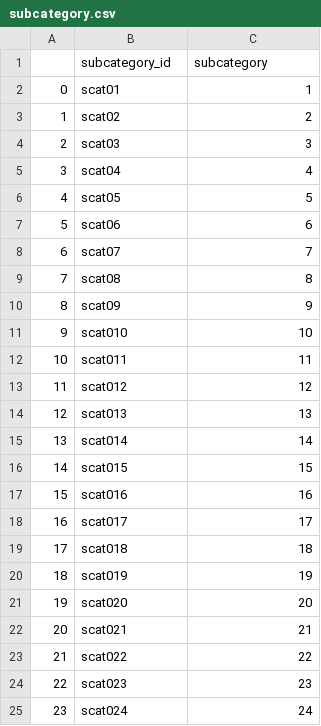
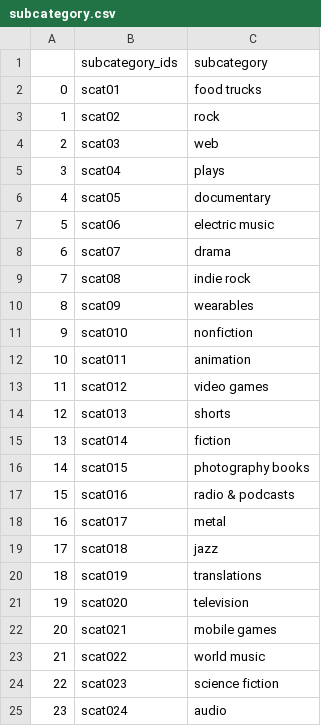
Before and after one commit to Bwipper/Crowdfunding-ETL, a CSV file: subcategory.csv, drawn as a sheet.

```diff
--- a/subcategory.csv
+++ b/subcategory.csv
@@ -1,25 +1,25 @@
-,subcategory_id,subcategory
-0,scat01,1
-1,scat02,2
-2,scat03,3
-3,scat04,4
-4,scat05,5
-5,scat06,6
-6,scat07,7
-7,scat08,8
-8,scat09,9
-9,scat010,10
-10,scat011,11
-11,scat012,12
-12,scat013,13
-13,scat014,14
-14,scat015,15
-15,scat016,16
-16,scat017,17
-17,scat018,18
-18,scat019,19
-19,scat020,20
-20,scat021,21
-21,scat022,22
-22,scat023,23
-23,scat024,24
+,subcategory_ids,subcategory
+0,scat01,food trucks
+1,scat02,rock
+2,scat03,web
+3,scat04,plays
+4,scat05,documentary
+5,scat06,electric music
+6,scat07,drama
+7,scat08,indie rock
+8,scat09,wearables
+9,scat010,nonfiction
+10,scat011,animation
+11,scat012,video games
+12,scat013,shorts
+13,scat014,fiction
+14,scat015,photography books
+15,scat016,radio & podcasts
+16,scat017,metal
+17,scat018,jazz
+18,scat019,translations
+19,scat020,television
+20,scat021,mobile games
+21,scat022,world music
+22,scat023,science fiction
+23,scat024,audio
```
Also changed, not shown: 3 other files.
